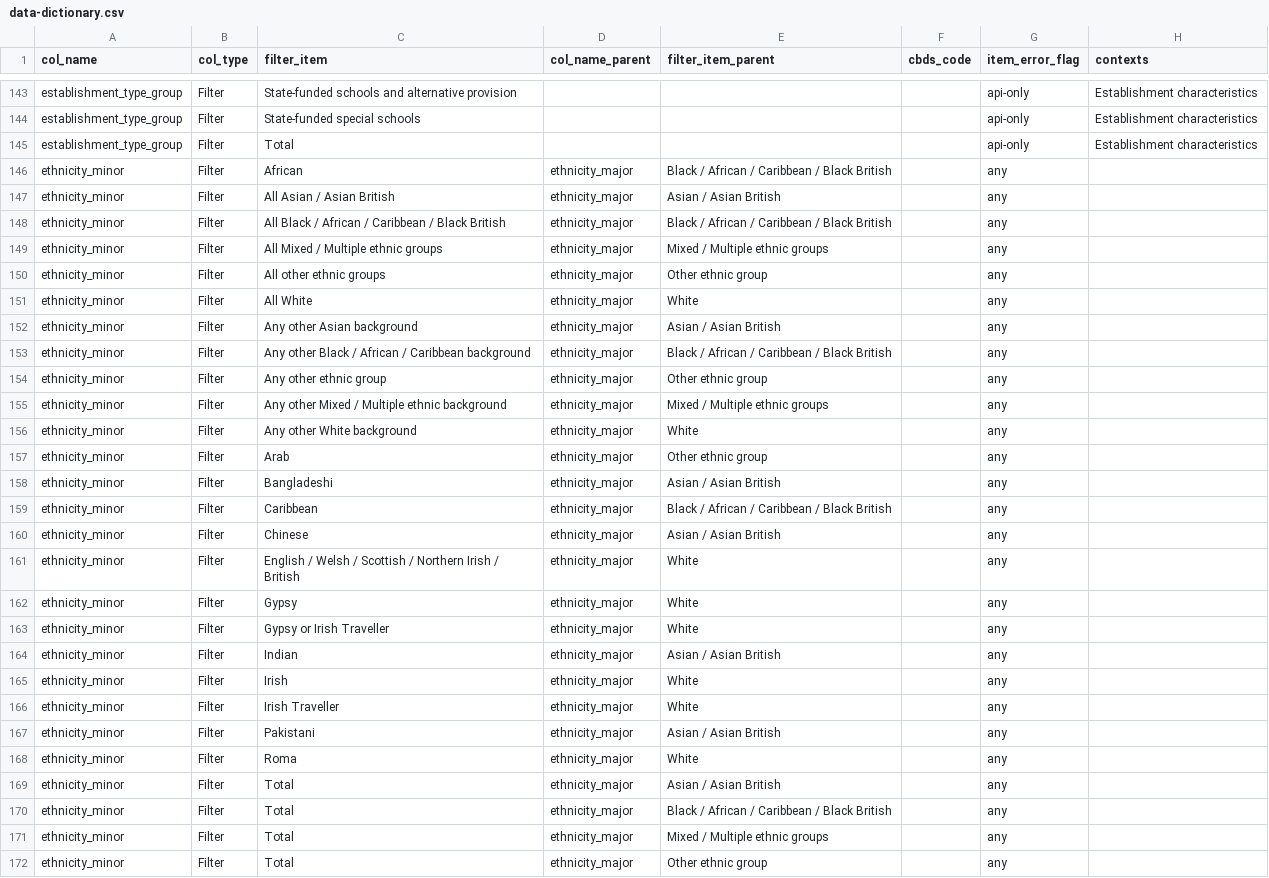
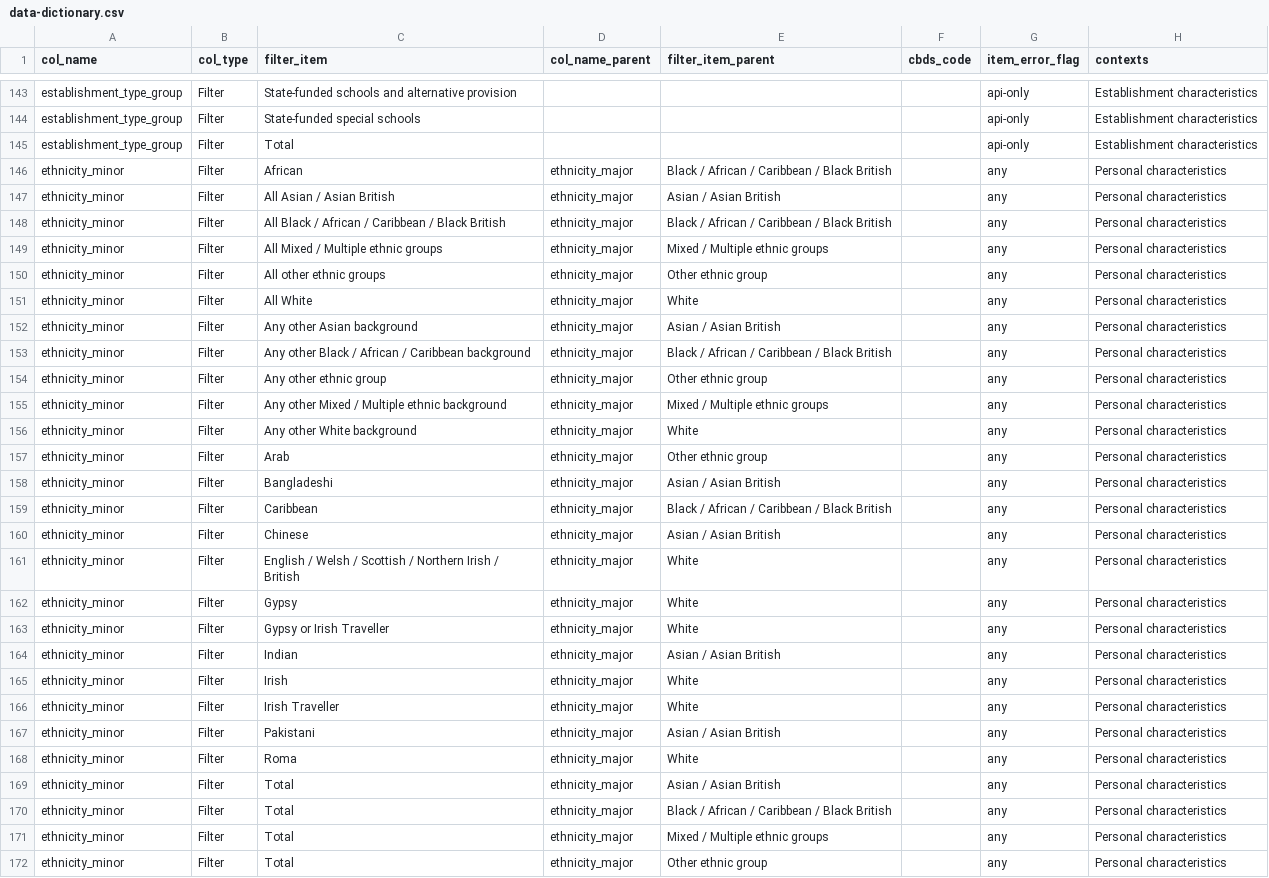
Before and after one commit to dfe-analytical-services/dfe-published-data-qa, a CSV file: data/data-dictionary.csv, drawn as a sheet; only a part is shown, gaps mark what is left out; the diff covers the shown part only.

Commit message:
Completed context column in data dictionary

```diff
--- a/data/data-dictionary.csv
+++ b/data/data-dictionary.csv
@@ -145,28 +145,28 @@ establishment_type_group,Filter,State-funded special schools,,,,api-only,Establi
 establishment_type_group,Filter,Total,,,,api-only,Establishment characteristics
-ethnicity_minor,Filter,African,ethnicity_major,Black / African / Caribbean / Black British,,any,
-ethnicity_minor,Filter,All Asian / Asian British,ethnicity_major,Asian / Asian British,,any,
-ethnicity_minor,Filter,All Black / African / Caribbean / Black British,ethnicity_major,Black / African / Caribbean / Black British,,any,
-ethnicity_minor,Filter,All Mixed / Multiple ethnic groups,ethnicity_major,Mixed / Multiple ethnic groups,,any,
-ethnicity_minor,Filter,All other ethnic groups,ethnicity_major,Other ethnic group,,any,
-ethnicity_minor,Filter,All White,ethnicity_major,White,,any,
-ethnicity_minor,Filter,Any other Asian background,ethnicity_major,Asian / Asian British,,any,
-ethnicity_minor,Filter,Any other Black / African / Caribbean background,ethnicity_major,Black / African / Caribbean / Black British,,any,
-ethnicity_minor,Filter,Any other ethnic group,ethnicity_major,Other ethnic group,,any,
-ethnicity_minor,Filter,Any other Mixed / Multiple ethnic background,ethnicity_major,Mixed / Multiple ethnic groups,,any,
-ethnicity_minor,Filter,Any other White background,ethnicity_major,White,,any,
-ethnicity_minor,Filter,Arab,ethnicity_major,Other ethnic group,,any,
-ethnicity_minor,Filter,Bangladeshi,ethnicity_major,Asian / Asian British,,any,
-ethnicity_minor,Filter,Caribbean,ethnicity_major,Black / African / Caribbean / Black British,,any,
-ethnicity_minor,Filter,Chinese,ethnicity_major,Asian / Asian British,,any,
-ethnicity_minor,Filter,English / Welsh / Scottish / Northern Irish / British,ethnicity_major,White,,any,
-ethnicity_minor,Filter,Gypsy,ethnicity_major,White,,any,
-ethnicity_minor,Filter,Gypsy or Irish Traveller,ethnicity_major,White,,any,
-ethnicity_minor,Filter,Indian,ethnicity_major,Asian / Asian British,,any,
-ethnicity_minor,Filter,Irish,ethnicity_major,White,,any,
-ethnicity_minor,Filter,Irish Traveller,ethnicity_major,White,,any,
-ethnicity_minor,Filter,Pakistani,ethnicity_major,Asian / Asian British,,any,
-ethnicity_minor,Filter,Roma,ethnicity_major,White,,any,
-ethnicity_minor,Filter,Total,ethnicity_major,Asian / Asian British,,any,
-ethnicity_minor,Filter,Total,ethnicity_major,Black / African / Caribbean / Black British,,any,
-ethnicity_minor,Filter,Total,ethnicity_major,Mixed / Multiple ethnic groups,,any,
-ethnicity_minor,Filter,Total,ethnicity_major,Other ethnic group,,any,
+ethnicity_minor,Filter,African,ethnicity_major,Black / African / Caribbean / Black British,,any,Personal characteristics
+ethnicity_minor,Filter,All Asian / Asian British,ethnicity_major,Asian / Asian British,,any,Personal characteristics
+ethnicity_minor,Filter,All Black / African / Caribbean / Black British,ethnicity_major,Black / African / Caribbean / Black British,,any,Personal characteristics
+ethnicity_minor,Filter,All Mixed / Multiple ethnic groups,ethnicity_major,Mixed / Multiple ethnic groups,,any,Personal characteristics
+ethnicity_minor,Filter,All other ethnic groups,ethnicity_major,Other ethnic group,,any,Personal characteristics
+ethnicity_minor,Filter,All White,ethnicity_major,White,,any,Personal characteristics
+ethnicity_minor,Filter,Any other Asian background,ethnicity_major,Asian / Asian British,,any,Personal characteristics
+ethnicity_minor,Filter,Any other Black / African / Caribbean background,ethnicity_major,Black / African / Caribbean / Black British,,any,Personal characteristics
+ethnicity_minor,Filter,Any other ethnic group,ethnicity_major,Other ethnic group,,any,Personal characteristics
+ethnicity_minor,Filter,Any other Mixed / Multiple ethnic background,ethnicity_major,Mixed / Multiple ethnic groups,,any,Personal characteristics
+ethnicity_minor,Filter,Any other White background,ethnicity_major,White,,any,Personal characteristics
+ethnicity_minor,Filter,Arab,ethnicity_major,Other ethnic group,,any,Personal characteristics
+ethnicity_minor,Filter,Bangladeshi,ethnicity_major,Asian / Asian British,,any,Personal characteristics
+ethnicity_minor,Filter,Caribbean,ethnicity_major,Black / African / Caribbean / Black British,,any,Personal characteristics
+ethnicity_minor,Filter,Chinese,ethnicity_major,Asian / Asian British,,any,Personal characteristics
+ethnicity_minor,Filter,English / Welsh / Scottish / Northern Irish / British,ethnicity_major,White,,any,Personal characteristics
+ethnicity_minor,Filter,Gypsy,ethnicity_major,White,,any,Personal characteristics
+ethnicity_minor,Filter,Gypsy or Irish Traveller,ethnicity_major,White,,any,Personal characteristics
+ethnicity_minor,Filter,Indian,ethnicity_major,Asian / Asian British,,any,Personal characteristics
+ethnicity_minor,Filter,Irish,ethnicity_major,White,,any,Personal characteristics
+ethnicity_minor,Filter,Irish Traveller,ethnicity_major,White,,any,Personal characteristics
+ethnicity_minor,Filter,Pakistani,ethnicity_major,Asian / Asian British,,any,Personal characteristics
+ethnicity_minor,Filter,Roma,ethnicity_major,White,,any,Personal characteristics
+ethnicity_minor,Filter,Total,ethnicity_major,Asian / Asian British,,any,Personal characteristics
+ethnicity_minor,Filter,Total,ethnicity_major,Black / African / Caribbean / Black British,,any,Personal characteristics
+ethnicity_minor,Filter,Total,ethnicity_major,Mixed / Multiple ethnic groups,,any,Personal characteristics
+ethnicity_minor,Filter,Total,ethnicity_major,Other ethnic group,,any,Personal characteristics
```
Also changed, not shown: 102 edited cells elsewhere in this file, 1 other file.
